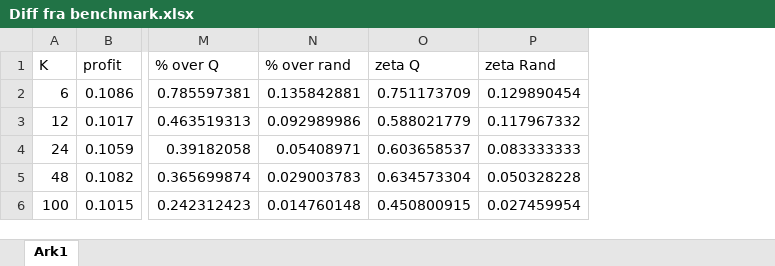
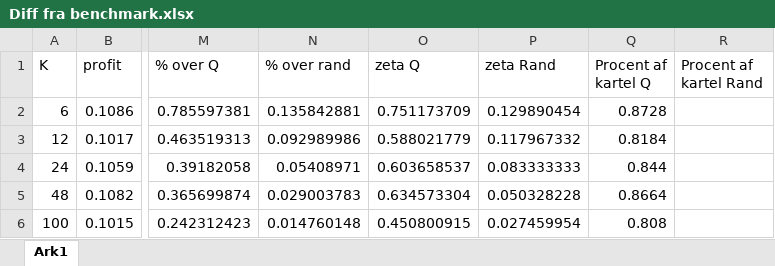
Before and after one commit to JohanSK29/Bachelor-Project, an Excel workbook: Diff fra benchmark.xlsx, sheet Ark1, drawn as a sheet; only a part is shown, gaps mark what is left out; values as stored, in another font and other column widths than the file's, no borders; the diff names each change by its address in the sheet, - before the commit and + after, or states it on an @@ line.

```diff
--- a/Diff fra benchmark.xlsx (sheet Ark1)
+++ b/Diff fra benchmark.xlsx (sheet Ark1)
+column Q (Procent af kartel Q), rows 2-6: 0.8728 | 0.8184 | 0.844 | 0.8664 | 0.808
+column R (Procent af kartel Rand), empty
```
Also changed, not shown: 16 other files.
